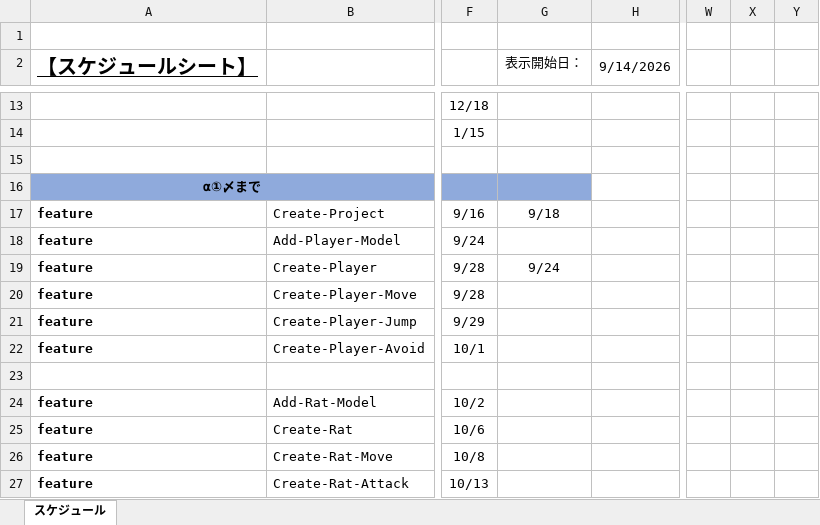
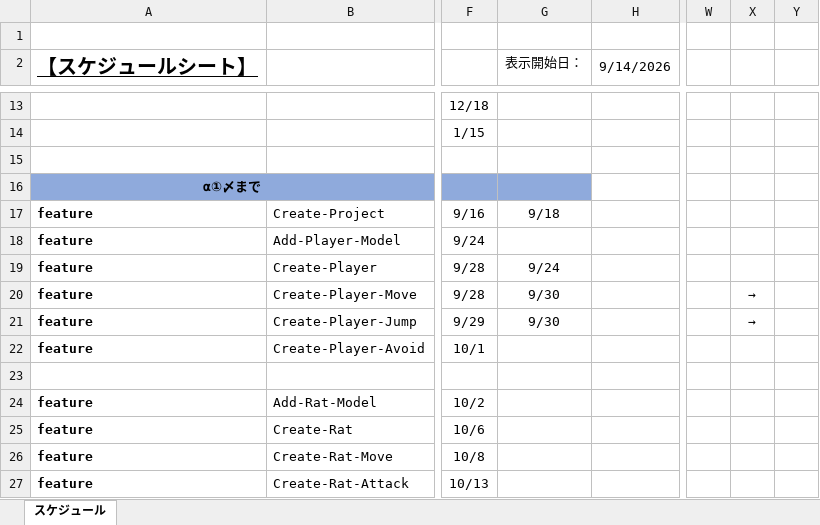
Before and after one commit to miiiiiira/PAW, an Excel workbook: 01_企画/【ガント】PAW！.xlsx, sheet スケジュール, drawn as a sheet; only a part is shown, gaps mark what is left out; values as stored, in another font and other column widths than the file's, no borders; charts and pictures and conditional formats not drawn; the diff names each change by its address in the sheet, - before the commit and + after, or states it on an @@ line.

```diff
--- a/01_企画/【ガント】PAW！.xlsx (sheet スケジュール)
+++ b/01_企画/【ガント】PAW！.xlsx (sheet スケジュール)
-G20:G21 (表示開始日：): (empty)
+G20:G21 (表示開始日：): 9/30
-X20:X21: (empty)
+X20:X21: →
```
Also changed, not shown: 3 other files.
